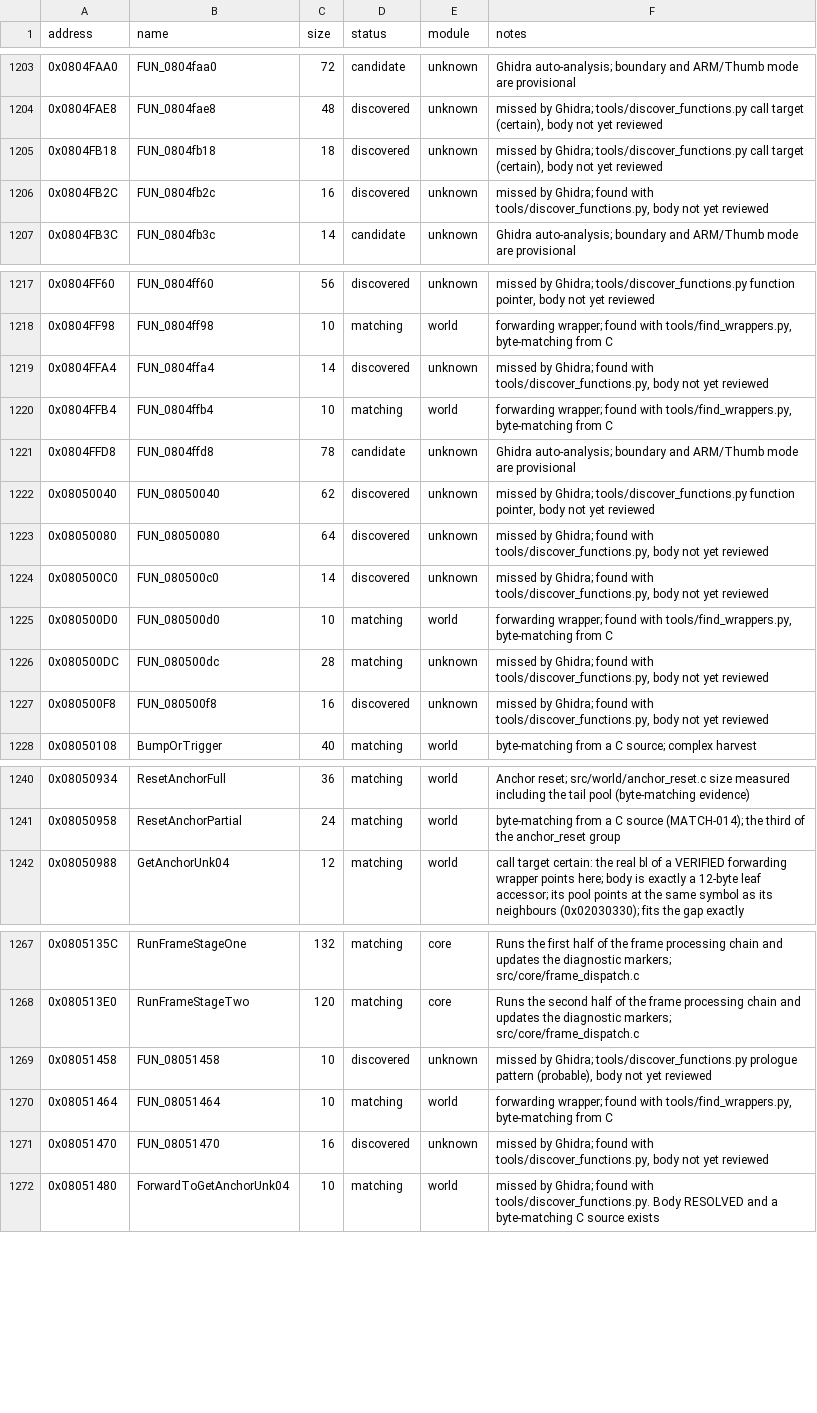
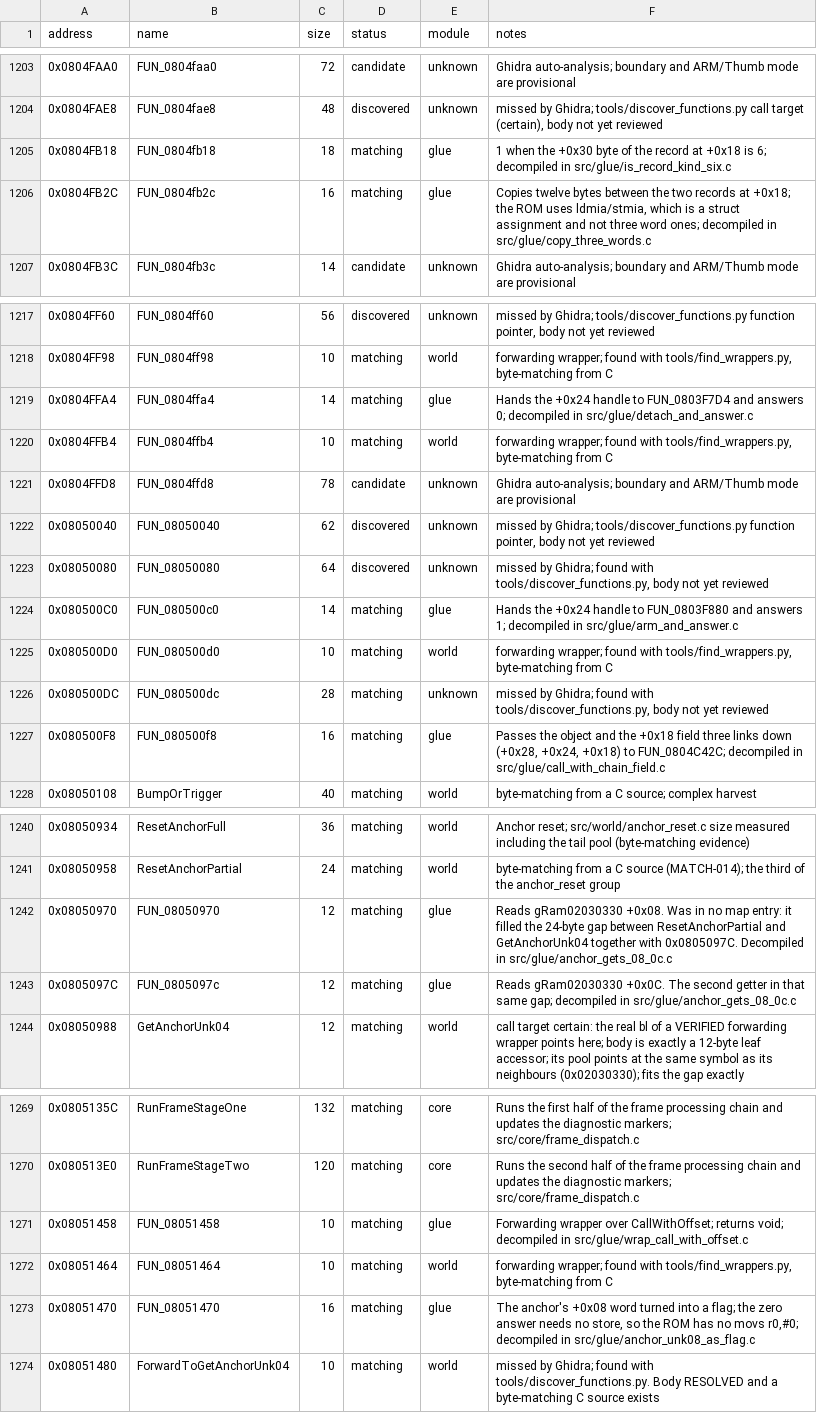
Before and after one commit to ahm3texe/gta-advance, a CSV file: data/functions.csv, drawn as a sheet; only a part is shown, gaps mark what is left out; the diff covers the shown part only.

```diff
--- a/data/functions.csv
+++ b/data/functions.csv
@@ -1204,4 +1204,4 @@ address,name,size,status,module,notes
 0x0804FAE8,FUN_0804fae8,48,discovered,unknown,"missed by Ghidra; tools/discover_functions.py call target (certain), body not yet reviewed"
-0x0804FB18,FUN_0804fb18,18,discovered,unknown,"missed by Ghidra; tools/discover_functions.py call target (certain), body not yet reviewed"
-0x0804FB2C,FUN_0804fb2c,16,discovered,unknown,"missed by Ghidra; found with tools/discover_functions.py, body not yet reviewed"
+0x0804FB18,FUN_0804fb18,18,matching,glue,1 when the +0x30 byte of the record at +0x18 is 6; decompiled in src/glue/is_record_kind_six.c
+0x0804FB2C,FUN_0804fb2c,16,matching,glue,"Copies twelve bytes between the two records at +0x18; the ROM uses ldmia/stmia, which is a struct assignment and not three word ones; decompiled in src/glue/copy_three_words.c"
 0x0804FB3C,FUN_0804fb3c,14,candidate,unknown,Ghidra auto-analysis; boundary and ARM/Thumb mode are provisional
@@ -1218,3 +1218,3 @@ address,name,size,status,module,notes
 0x0804FF98,FUN_0804ff98,10,matching,world,"forwarding wrapper; found with tools/find_wrappers.py, byte-matching from C"
-0x0804FFA4,FUN_0804ffa4,14,discovered,unknown,"missed by Ghidra; found with tools/discover_functions.py, body not yet reviewed"
+0x0804FFA4,FUN_0804ffa4,14,matching,glue,Hands the +0x24 handle to FUN_0803F7D4 and answers 0; decompiled in src/glue/detach_and_answer.c
 0x0804FFB4,FUN_0804ffb4,10,matching,world,"forwarding wrapper; found with tools/find_wrappers.py, byte-matching from C"
@@ -1223,6 +1223,6 @@ address,name,size,status,module,notes
 0x08050080,FUN_08050080,64,discovered,unknown,"missed by Ghidra; found with tools/discover_functions.py, body not yet reviewed"
-0x080500C0,FUN_080500c0,14,discovered,unknown,"missed by Ghidra; found with tools/discover_functions.py, body not yet reviewed"
+0x080500C0,FUN_080500c0,14,matching,glue,Hands the +0x24 handle to FUN_0803F880 and answers 1; decompiled in src/glue/arm_and_answer.c
 0x080500D0,FUN_080500d0,10,matching,world,"forwarding wrapper; found with tools/find_wrappers.py, byte-matching from C"
 0x080500DC,FUN_080500dc,28,matching,unknown,"missed by Ghidra; found with tools/discover_functions.py, body not yet reviewed"
-0x080500F8,FUN_080500f8,16,discovered,unknown,"missed by Ghidra; found with tools/discover_functions.py, body not yet reviewed"
+0x080500F8,FUN_080500f8,16,matching,glue,"Passes the object and the +0x18 field three links down (+0x28, +0x24, +0x18) to FUN_0804C42C; decompiled in src/glue/call_with_chain_field.c"
 0x08050108,BumpOrTrigger,40,matching,world,byte-matching from a C source; complex harvest
@@ -1241,2 +1241,4 @@ address,name,size,status,module,notes
 0x08050958,ResetAnchorPartial,24,matching,world,byte-matching from a C source (MATCH-014); the third of the anchor_reset group
+0x08050970,FUN_08050970,12,matching,glue,Reads gRam02030330 +0x08. Was in no map entry: it filled the 24-byte gap between ResetAnchorPartial and GetAnchorUnk04 together with 0x0805097C. Decompiled in src/glue/anchor_gets_08_0c.c
+0x0805097C,FUN_0805097c,12,matching,glue,Reads gRam02030330 +0x0C. The second getter in that same gap; decompiled in src/glue/anchor_gets_08_0c.c
 0x08050988,GetAnchorUnk04,12,matching,world,call target certain: the real bl of a VERIFIED forwarding wrapper points here; body is exactly a 12-byte leaf accessor; its pool points at the same symbol as its neighbours (0x02030330); fits the gap exactly
@@ -1268,5 +1270,5 @@ address,name,size,status,module,notes
 0x080513E0,RunFrameStageTwo,120,matching,core,Runs the second half of the frame processing chain and updates the diagnostic markers; src/core/frame_dispatch.c
-0x08051458,FUN_08051458,10,discovered,unknown,"missed by Ghidra; tools/discover_functions.py prologue pattern (probable), body not yet reviewed"
+0x08051458,FUN_08051458,10,matching,glue,Forwarding wrapper over CallWithOffset; returns void; decompiled in src/glue/wrap_call_with_offset.c
 0x08051464,FUN_08051464,10,matching,world,"forwarding wrapper; found with tools/find_wrappers.py, byte-matching from C"
-0x08051470,FUN_08051470,16,discovered,unknown,"missed by Ghidra; found with tools/discover_functions.py, body not yet reviewed"
+0x08051470,FUN_08051470,16,matching,glue,"The anchor's +0x08 word turned into a flag; the zero answer needs no store, so the ROM has no movs r0,#0; decompiled in src/glue/anchor_unk08_as_flag.c"
 0x08051480,ForwardToGetAnchorUnk04,10,matching,world,missed by Ghidra; found with tools/discover_functions.py. Body RESOLVED and a byte-matching C source exists
```
Also changed, not shown: 9 edited cells elsewhere in this file, data/c_sources.csv, data/matching_regions.csv, 13 other files.
